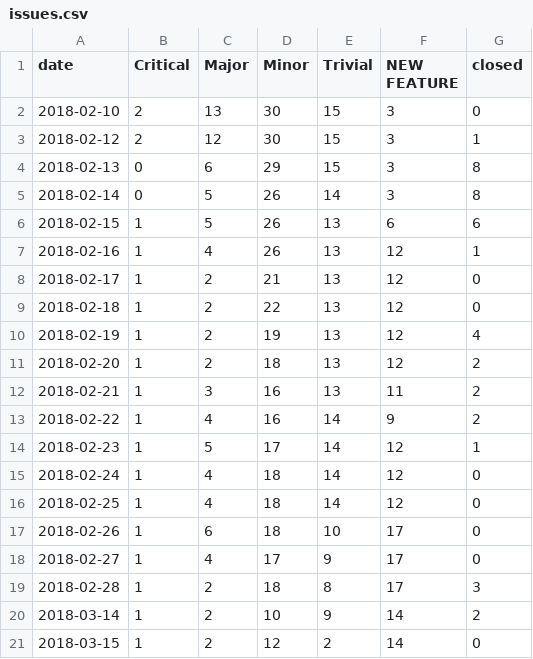
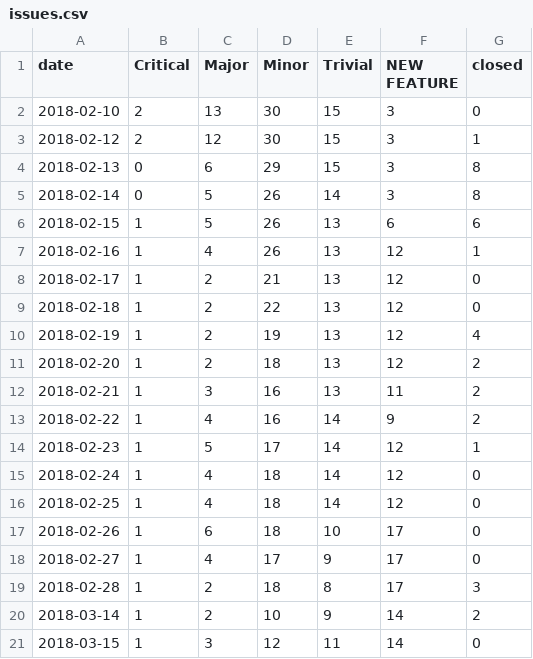
Before and after one commit to datopian/datahub-qa, a CSV file: data/issues.csv, drawn as a sheet.

Commit message:
print issues number

```diff
--- a/data/issues.csv
+++ b/data/issues.csv
@@ -20,2 +20,2 @@ date,Critical,Major,Minor,Trivial,NEW FEATURE,closed
 2018-03-14,1,2,10,9,14,2
-2018-03-15,1,2,12,2,14,0
+2018-03-15,1,3,12,11,14,0
```
Also changed, not shown: 1 other file.
